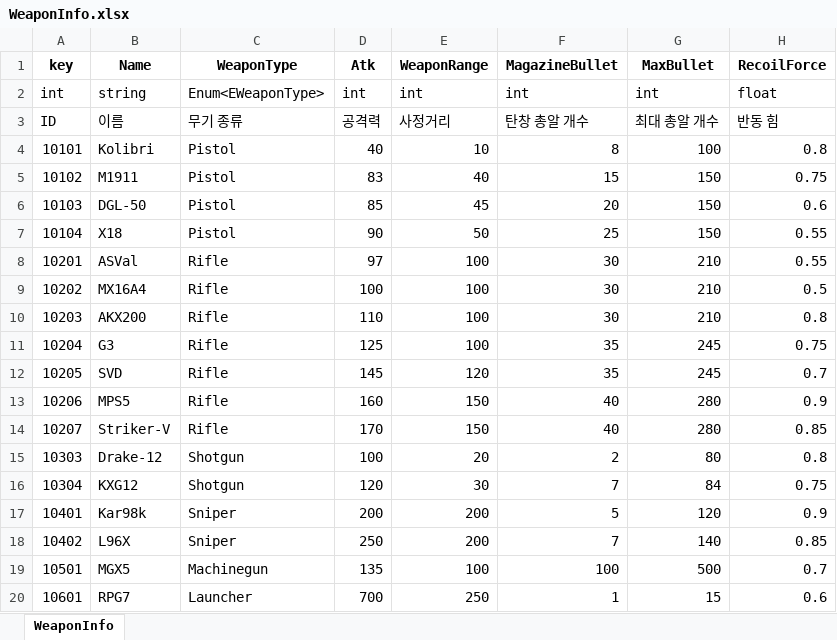
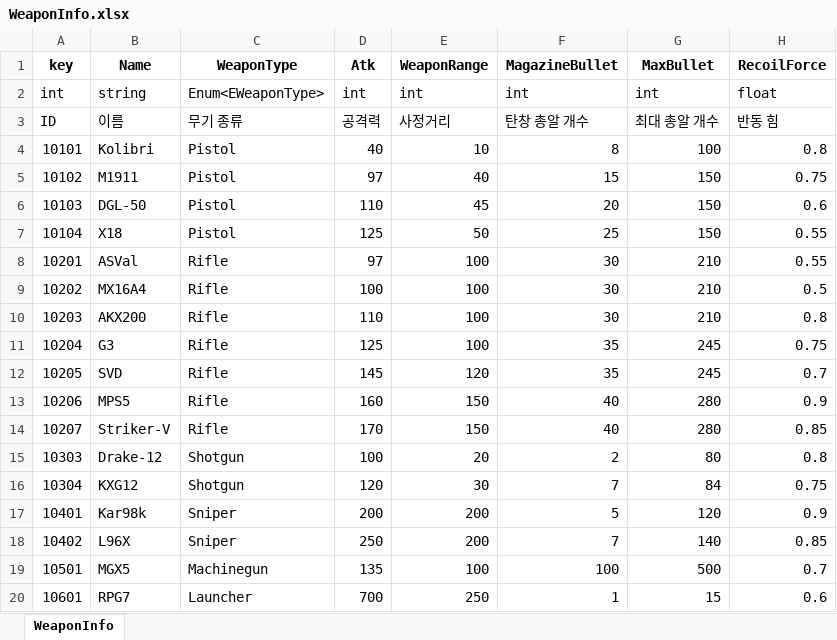
Before and after one commit to Anbak98/INFEST, an Excel workbook: INFEST_Project/Util/ExcelToJsonWizard.v1.0.6/excel_files/WeaponInfo.xlsx, sheet WeaponInfo, drawn as a sheet; only a part is shown; values as stored, in another font and other column widths than the file's, no borders; the diff names each change by its address in the sheet, - before the commit and + after, or states it on an @@ line.

```diff
--- a/INFEST_Project/Util/ExcelToJsonWizard.v1.0.6/excel_files/WeaponInfo.xlsx (sheet WeaponInfo)
+++ b/INFEST_Project/Util/ExcelToJsonWizard.v1.0.6/excel_files/WeaponInfo.xlsx (sheet WeaponInfo)
-D5 (Atk): 83
+D5 (Atk): 97
-D6 (Atk): 85
+D6 (Atk): 110
-D7 (Atk): 90
+D7 (Atk): 125
```
Also changed, not shown: 1 other file.
